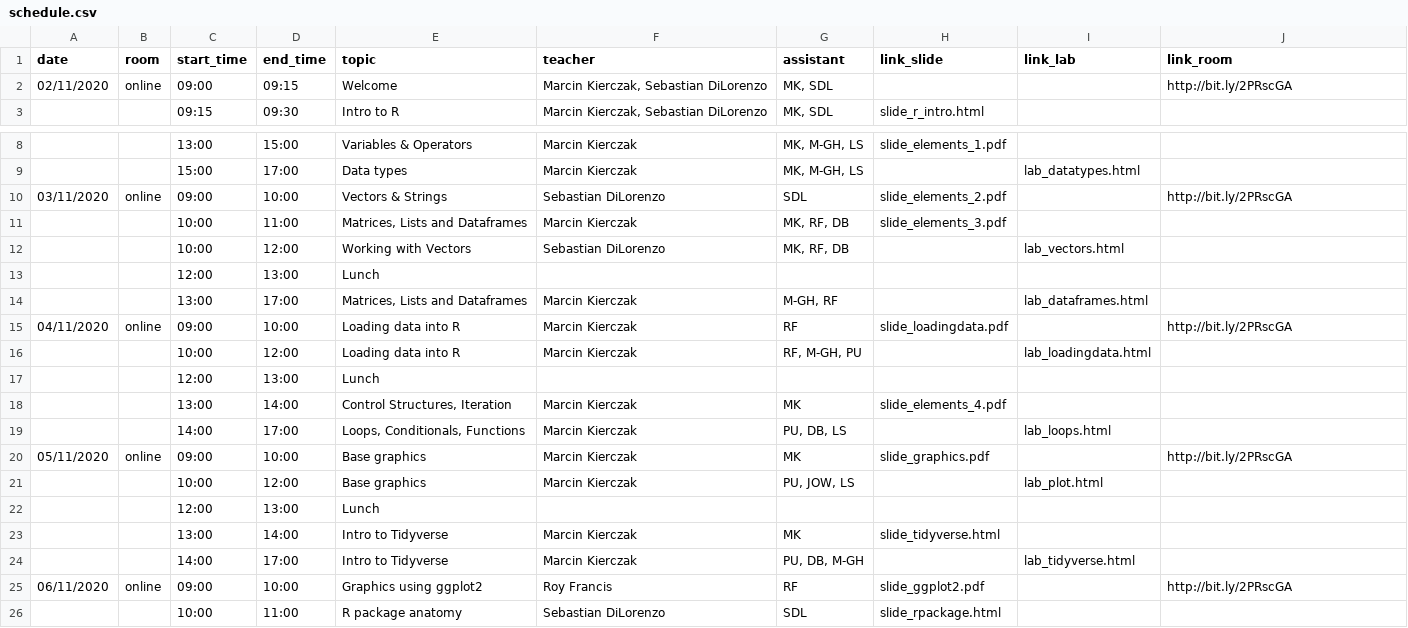
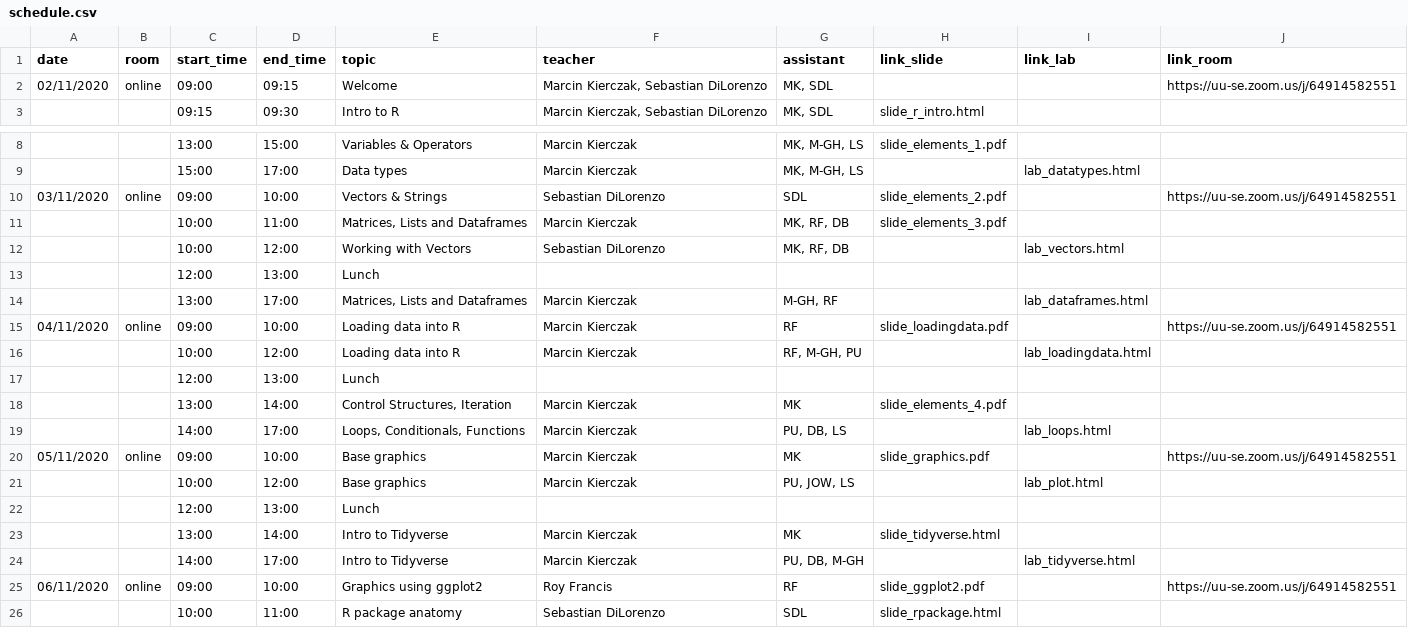
Before and after one commit to NBISweden/workshop-r, a CSV file: schedule.csv, drawn as a sheet; only a part is shown, gaps mark what is left out.

Commit message:
Added zoom links to location

```diff
--- a/schedule.csv
+++ b/schedule.csv
@@ -1,3 +1,3 @@
 date;room;start_time;end_time;topic;teacher;assistant;link_slide;link_lab;link_room
-02/11/2020;online;09:00;09:15;Welcome;Marcin Kierczak, Sebastian DiLorenzo;MK, SDL;;;http://bit.ly/2PRscGA
+02/11/2020;online;09:00;09:15;Welcome;Marcin Kierczak, Sebastian DiLorenzo;MK, SDL;;;https://uu-se.zoom.us/j/64914582551
 ;;09:15;09:30;Intro to R;Marcin Kierczak, Sebastian DiLorenzo;MK, SDL;slide_r_intro.html;;
@@ -9,3 +9,3 @@ date;room;start_time;end_time;topic;teacher;assistant;link_slide;link_lab;link_r
 ;;15:00;17:00;Data types;Marcin Kierczak;MK, M-GH, LS;;lab_datatypes.html;
-03/11/2020;online;09:00;10:00;Vectors & Strings;Sebastian DiLorenzo;SDL;slide_elements_2.pdf;;http://bit.ly/2PRscGA
+03/11/2020;online;09:00;10:00;Vectors & Strings;Sebastian DiLorenzo;SDL;slide_elements_2.pdf;;https://uu-se.zoom.us/j/64914582551
 ;;10:00;11:00;Matrices, Lists and Dataframes;Marcin Kierczak;MK, RF, DB;slide_elements_3.pdf;;
@@ -14,3 +14,3 @@ date;room;start_time;end_time;topic;teacher;assistant;link_slide;link_lab;link_r
 ;;13:00;17:00;Matrices, Lists and Dataframes;Marcin Kierczak;M-GH, RF;;lab_dataframes.html;
-04/11/2020;online;09:00;10:00;Loading data into R;Marcin Kierczak;RF;slide_loadingdata.pdf;;http://bit.ly/2PRscGA
+04/11/2020;online;09:00;10:00;Loading data into R;Marcin Kierczak;RF;slide_loadingdata.pdf;;https://uu-se.zoom.us/j/64914582551
 ;;10:00;12:00;Loading data into R;Marcin Kierczak;RF, M-GH, PU;;lab_loadingdata.html;
@@ -19,3 +19,3 @@ date;room;start_time;end_time;topic;teacher;assistant;link_slide;link_lab;link_r
 ;;14:00;17:00;Loops, Conditionals, Functions;Marcin Kierczak;PU, DB, LS;;lab_loops.html;
-05/11/2020;online;09:00;10:00;Base graphics;Marcin Kierczak;MK;slide_graphics.pdf;;http://bit.ly/2PRscGA
+05/11/2020;online;09:00;10:00;Base graphics;Marcin Kierczak;MK;slide_graphics.pdf;;https://uu-se.zoom.us/j/64914582551
 ;;10:00;12:00;Base graphics;Marcin Kierczak;PU, JOW, LS;;lab_plot.html;
@@ -24,3 +24,3 @@ date;room;start_time;end_time;topic;teacher;assistant;link_slide;link_lab;link_r
 ;;14:00;17:00;Intro to Tidyverse;Marcin Kierczak;PU, DB, M-GH;;lab_tidyverse.html;
-06/11/2020;online;09:00;10:00;Graphics using ggplot2;Roy Francis;RF;slide_ggplot2.pdf;;http://bit.ly/2PRscGA
+06/11/2020;online;09:00;10:00;Graphics using ggplot2;Roy Francis;RF;slide_ggplot2.pdf;;https://uu-se.zoom.us/j/64914582551
 ;;10:00;11:00;R package anatomy;Sebastian DiLorenzo;SDL;slide_rpackage.html;;
```
